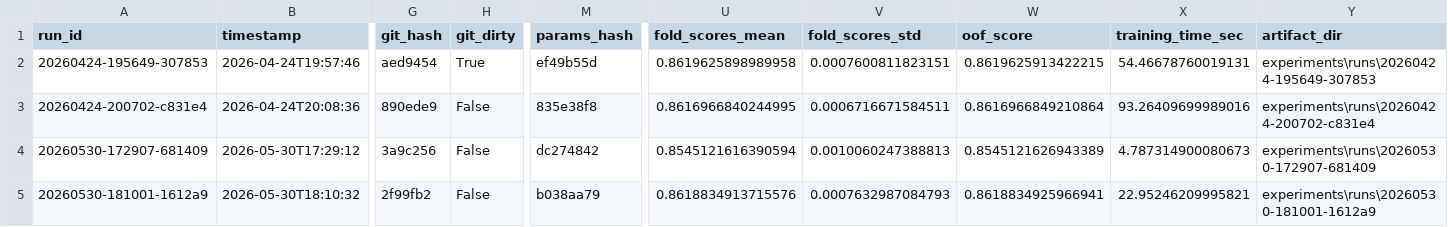
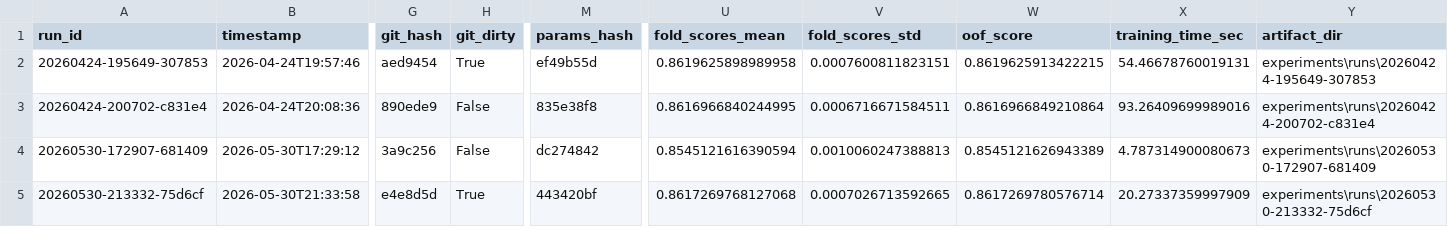
Before and after one commit to biswajit-nag/Predict-Customer-Churn, a CSV file: experiments/runs.csv, drawn as a sheet; only a part is shown, gaps mark what is left out; the diff covers the shown part only; the diff names each change by its address in the sheet, - before the commit and + after, or states it on an @@ line.

```diff
--- a/experiments/runs.csv
+++ b/experiments/runs.csv
-A5 (run_id): 20260530-181001-1612a9
+A5 (run_id): 20260530-213332-75d6cf
-B5 (timestamp): 2026-05-30T18:10:32
+B5 (timestamp): 2026-05-30T21:33:58
-G5 (git_hash): 2f99fb2
+G5 (git_hash): e4e8d5d
-H5 (git_dirty): False
+H5 (git_dirty): True
-M5 (params_hash): b038aa79
+M5 (params_hash): 443420bf
-U5 (fold_scores_mean): 0.8618834913715576
+U5 (fold_scores_mean): 0.8617269768127068
-V5 (fold_scores_std): 0.0007632987084793
+V5 (fold_scores_std): 0.0007026713592665
-W5 (oof_score): 0.8618834925966941
+W5 (oof_score): 0.8617269780576714
-X5 (training_time_sec): 22.95246209995821
+X5 (training_time_sec): 20.27337359997909
-Y5 (artifact_dir): experiments\runs\20260530-181001-1612a9
+Y5 (artifact_dir): experiments\runs\20260530-213332-75d6cf
```
Also changed, not shown: 3 edited cells elsewhere in this file, 26 other files.
